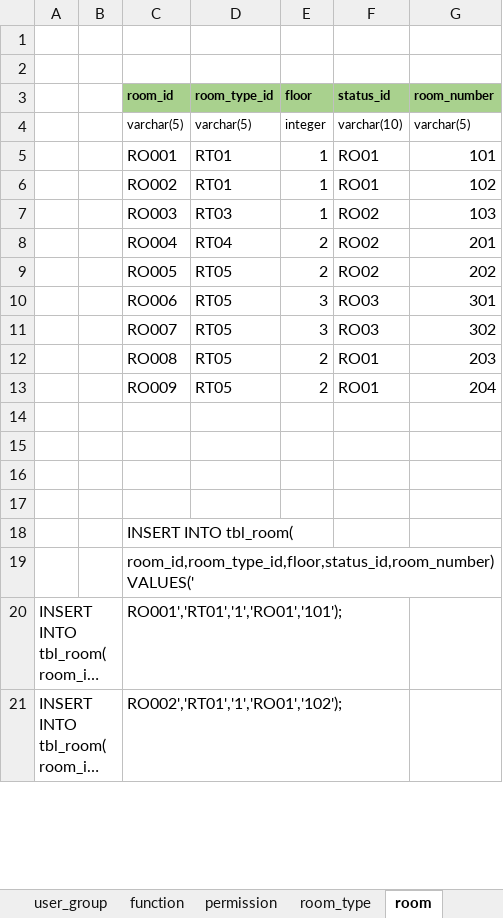
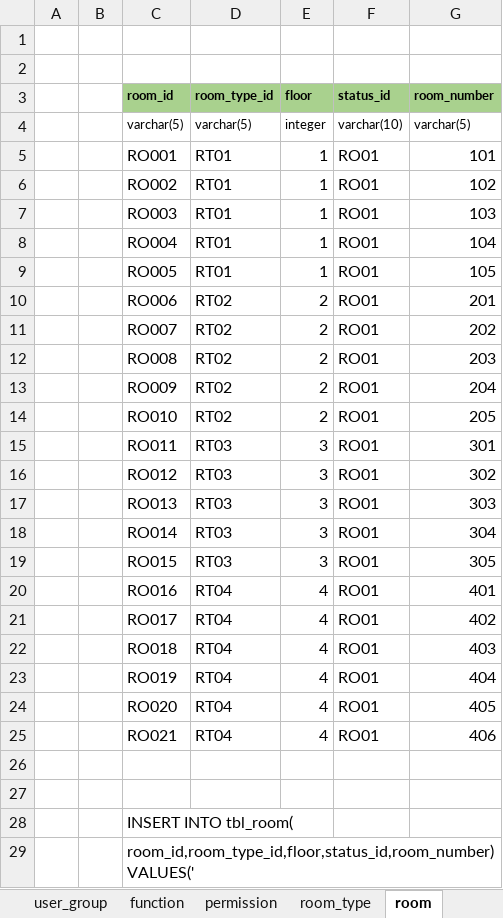
Before and after one commit to hungnv3695/Final_Project, an Excel workbook: Database/DataSQL-Demo.xlsx, sheet room, drawn as a sheet; only a part is shown; the shorter side is filled out with more unchanged rows; long unchanged cells end in …; values as stored, in another font and other column widths than the file's, no borders; the diff covers the shown part only; the diff names each change by its address in the sheet, - before the commit and + after, or states it on an @@ line.

Commit message:
ssss

```diff
--- a/Database/DataSQL-Demo.xlsx (sheet room)
+++ b/Database/DataSQL-Demo.xlsx (sheet room)
-D7 (room_type_id): RT03
+D7 (room_type_id): RT01
-F7:F9 (status_id): RO02
+F7:F9 (status_id): RO01
-D8 (room_type_id): RT04
+D8 (room_type_id): RT01
-E8:E9 (floor): 2
+E8:E9 (floor): 1
-G8 (room_number): 201
+G8 (room_number): 104
-D9 (room_type_id): RT05
+D9 (room_type_id): RT01
-G9 (room_number): 202
+G9 (room_number): 105
-D10:D13 (room_type_id): RT05
+D10:D13 (room_type_id): RT02
-E10:E11 (floor): 3
+E10:E11 (floor): 2
-F10:F11 (status_id): RO03
+F10:F11 (status_id): RO01
-G10 (room_number): 301
+G10 (room_number): 201
-G11 (room_number): 302
+G11 (room_number): 202
-row 14: (empty)
+row 14:  |  | RO010 | RT02 | 2 | RO01 | 205
-row 15: (empty)
+row 15:  |  | RO011 | RT03 | 3 | RO01 | 301
+row 16:  |  | RO012 | RT03 | 3 | RO01 | 302
+row 17:  |  | RO013 | RT03 | 3 | RO01 | 303
+row 18:  |  | RO014 | RT03 | 3 | RO01 | 304
+row 19:  |  | RO015 | RT03 | 3 | RO01 | 305
+row 20:  |  | RO016 | RT04 | 4 | RO01 | 401
+row 21:  |  | RO017 | RT04 | 4 | RO01 | 402
+row 22:  |  | RO018 | RT04 | 4 | RO01 | 403
+row 23:  |  | RO019 | RT04 | 4 | RO01 | 404
+row 24:  |  | RO020 | RT04 | 4 | RO01 | 405
+row 25:  |  | RO021 | RT04 | 4 | RO01 | 406
```
Also changed, not shown: 12 added rows and 14 edited cells elsewhere in this sheet, sheet room_type, sheet status, formulas that keep their value.
